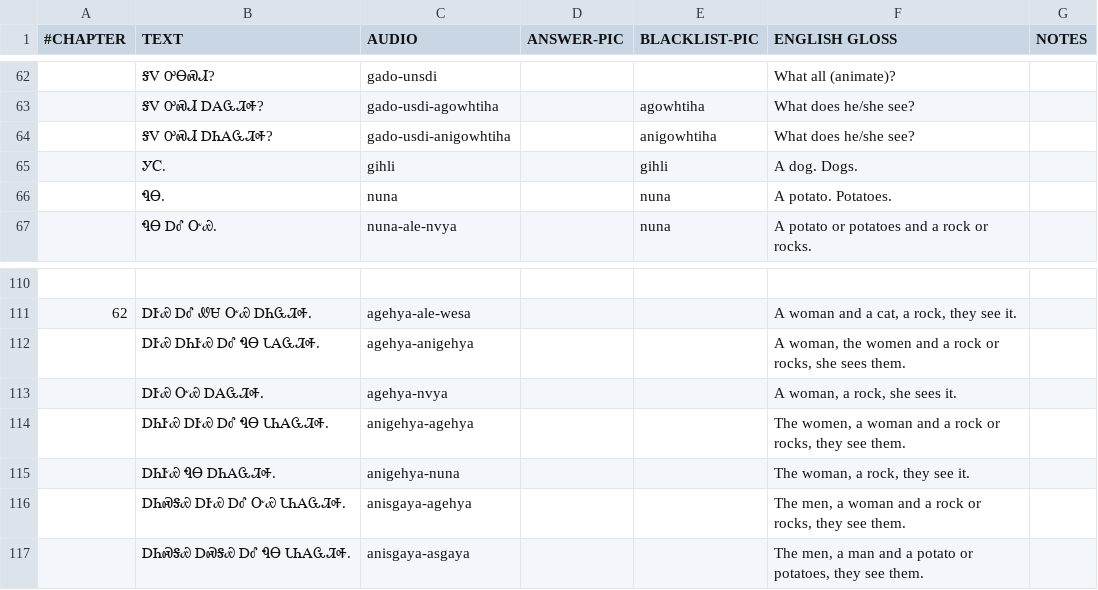
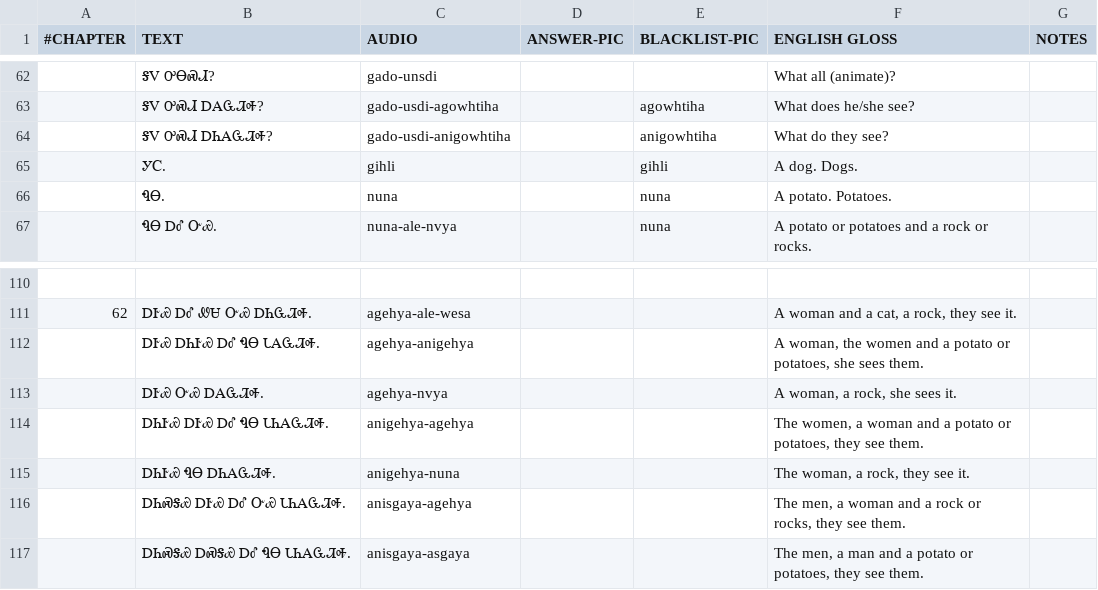
Before and after one commit to CherokeeLanguage/cll1-gdx, a CSV file: android/assets/card-data/cards.csv, drawn as a sheet; only a part is shown, gaps mark what is left out.

```diff
--- a/android/assets/card-data/cards.csv
+++ b/android/assets/card-data/cards.csv
@@ -63,3 +63,3 @@
 	ᎦᏙ ᎤᏍᏗ ᎠᎪᏩᏘᎭ?	gado-usdi-agowhtiha		agowhtiha	What does he/she see?	
-	ᎦᏙ ᎤᏍᏗ ᎠᏂᎪᏩᏘᎭ?	gado-usdi-anigowhtiha		anigowhtiha	What does he/she see?	
+	ᎦᏙ ᎤᏍᏗ ᎠᏂᎪᏩᏘᎭ?	gado-usdi-anigowhtiha		anigowhtiha	What do they see?	
 	ᎩᏟ.	gihli		gihli	A dog. Dogs.	
@@ -111,5 +111,5 @@
 62	ᎠᎨᏯ ᎠᎴ ᏪᏌ ᏅᏯ ᎠᏂᏩᏘᎭ.	agehya-ale-wesa			A woman and a cat, a rock, they see it.	
-	ᎠᎨᏯ ᎠᏂᎨᏯ ᎠᎴ ᏄᎾ ᏓᎪᏩᏘᎭ.	agehya-anigehya			A woman, the women and a rock or rocks, she sees them.	
+	ᎠᎨᏯ ᎠᏂᎨᏯ ᎠᎴ ᏄᎾ ᏓᎪᏩᏘᎭ.	agehya-anigehya			A woman, the women and a potato or potatoes, she sees them.	
 	ᎠᎨᏯ ᏅᏯ ᎠᎪᏩᏘᎭ.	agehya-nvya			A woman, a rock, she sees it.	
-	ᎠᏂᎨᏯ ᎠᎨᏯ ᎠᎴ ᏄᎾ ᏓᏂᎪᏩᏘᎭ.	anigehya-agehya			The women, a woman and a rock or rocks, they see them.	
+	ᎠᏂᎨᏯ ᎠᎨᏯ ᎠᎴ ᏄᎾ ᏓᏂᎪᏩᏘᎭ.	anigehya-agehya			The women, a woman and a potato or potatoes, they see them.	
 	ᎠᏂᎨᏯ ᏄᎾ ᎠᏂᎪᏩᏘᎭ.	anigehya-nuna			The woman, a rock, they see it.	
```
Also changed, not shown: 6 other files.
